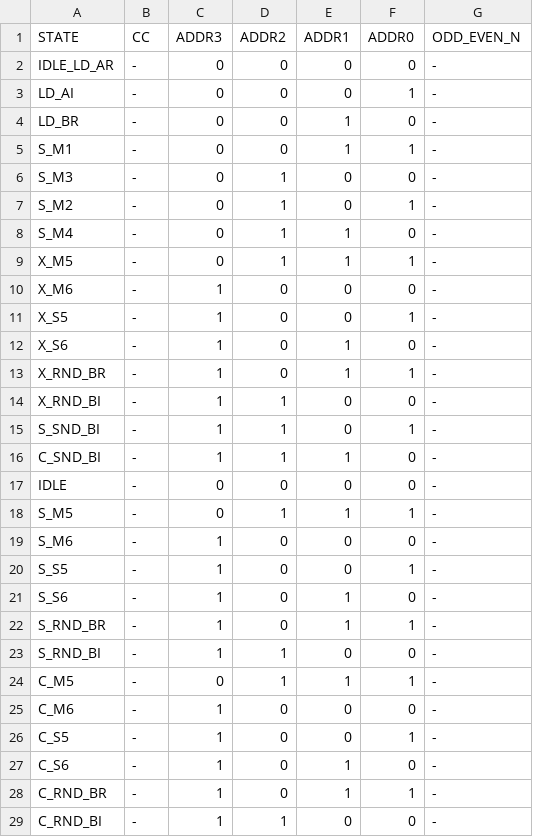
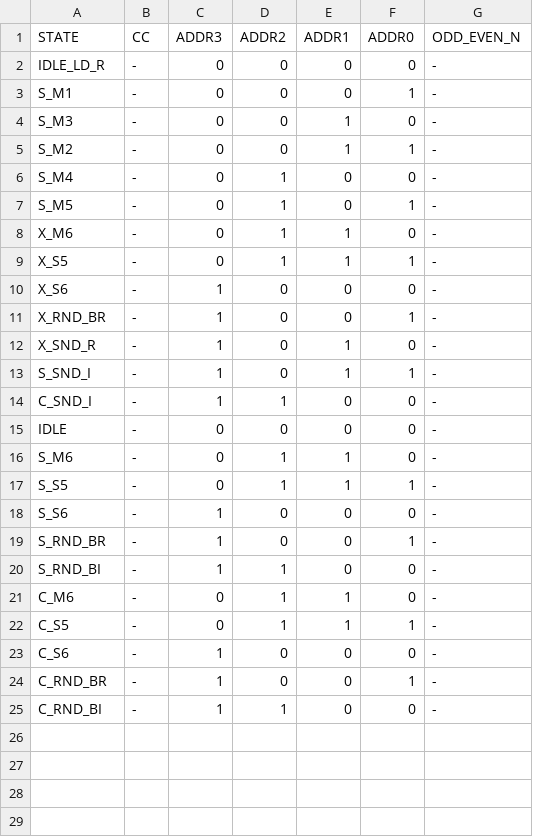
Before and after one commit to LucaLombardini/fft_sylvester_ii, a CSV file: project_files/labels.csv, drawn as a sheet.

```diff
--- a/project_files/labels.csv
+++ b/project_files/labels.csv
@@ -1,29 +1,25 @@
 STATE,CC,ADDR3,ADDR2,ADDR1,ADDR0,ODD_EVEN_N
-IDLE_LD_AR,-,0,0,0,0,-
-LD_AI,-,0,0,0,1,-
-LD_BR,-,0,0,1,0,-
-S_M1,-,0,0,1,1,-
-S_M3,-,0,1,0,0,-
-S_M2,-,0,1,0,1,-
-S_M4,-,0,1,1,0,-
-X_M5,-,0,1,1,1,-
-X_M6,-,1,0,0,0,-
-X_S5,-,1,0,0,1,-
-X_S6,-,1,0,1,0,-
-X_RND_BR,-,1,0,1,1,-
-X_RND_BI,-,1,1,0,0,-
-S_SND_BI,-,1,1,0,1,-
-C_SND_BI,-,1,1,1,0,-
+IDLE_LD_R,-,0,0,0,0,-
+S_M1,-,0,0,0,1,-
+S_M3,-,0,0,1,0,-
+S_M2,-,0,0,1,1,-
+S_M4,-,0,1,0,0,-
+S_M5,-,0,1,0,1,-
+X_M6,-,0,1,1,0,-
+X_S5,-,0,1,1,1,-
+X_S6,-,1,0,0,0,-
+X_RND_BR,-,1,0,0,1,-
+X_SND_R,-,1,0,1,0,-
+S_SND_I,-,1,0,1,1,-
+C_SND_I,-,1,1,0,0,-
 IDLE,-,0,0,0,0,-
-S_M5,-,0,1,1,1,-
-S_M6,-,1,0,0,0,-
-S_S5,-,1,0,0,1,-
-S_S6,-,1,0,1,0,-
-S_RND_BR,-,1,0,1,1,-
+S_M6,-,0,1,1,0,-
+S_S5,-,0,1,1,1,-
+S_S6,-,1,0,0,0,-
+S_RND_BR,-,1,0,0,1,-
 S_RND_BI,-,1,1,0,0,-
-C_M5,-,0,1,1,1,-
-C_M6,-,1,0,0,0,-
-C_S5,-,1,0,0,1,-
-C_S6,-,1,0,1,0,-
-C_RND_BR,-,1,0,1,1,-
+C_M6,-,0,1,1,0,-
+C_S5,-,0,1,1,1,-
+C_S6,-,1,0,0,0,-
+C_RND_BR,-,1,0,0,1,-
 C_RND_BI,-,1,1,0,0,-
```
Also changed, not shown: project_files/ctrlwrds.csv, project_files/rom_even.csv, 19 other files.
